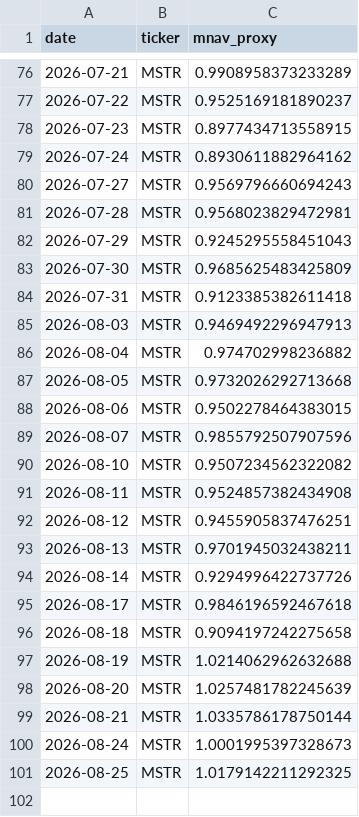
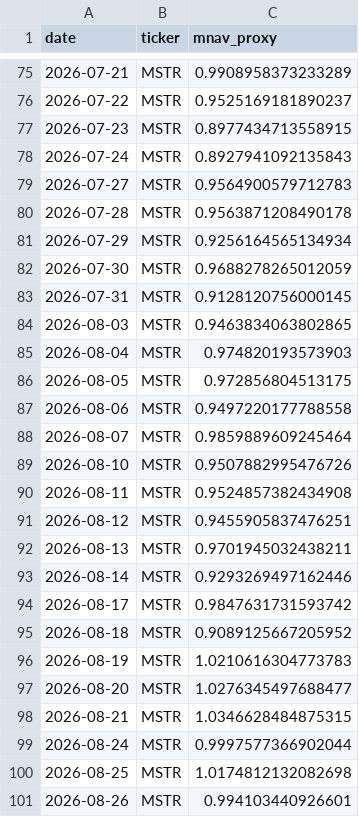
Before and after one commit to Xinyao-98/BDA-HW2_Robo_Adviser, a CSV file: dat_mnav_free.csv, drawn as a sheet; only a part is shown, gaps mark what is left out; the diff covers the shown part only.

```diff
--- a/dat_mnav_free.csv
+++ b/dat_mnav_free.csv
@@ -78,14 +77,14 @@ date,ticker,mnav_proxy
 2026-07-23,MSTR,0.8977434713558915
-2026-07-24,MSTR,0.8930611882964162
-2026-07-27,MSTR,0.9569796660694243
-2026-07-28,MSTR,0.9568023829472981
-2026-07-29,MSTR,0.9245295558451043
-2026-07-30,MSTR,0.9685625483425809
-2026-07-31,MSTR,0.9123385382611418
-2026-08-03,MSTR,0.9469492296947913
-2026-08-04,MSTR,0.974702998236882
-2026-08-05,MSTR,0.9732026292713668
-2026-08-06,MSTR,0.9502278464383015
-2026-08-07,MSTR,0.9855792507907596
-2026-08-10,MSTR,0.9507234562322082
+2026-07-24,MSTR,0.8927941092135843
+2026-07-27,MSTR,0.9564900579712783
+2026-07-28,MSTR,0.9563871208490178
+2026-07-29,MSTR,0.9256164565134934
+2026-07-30,MSTR,0.9688278265012059
+2026-07-31,MSTR,0.9128120756000145
+2026-08-03,MSTR,0.9463834063802865
+2026-08-04,MSTR,0.974820193573903
+2026-08-05,MSTR,0.972856804513175
+2026-08-06,MSTR,0.9497220177788558
+2026-08-07,MSTR,0.9859889609245464
+2026-08-10,MSTR,0.9507882995476726
 2026-08-11,MSTR,0.9524857382434908
@@ -93,9 +92,10 @@ date,ticker,mnav_proxy
 2026-08-13,MSTR,0.9701945032438211
-2026-08-14,MSTR,0.9294996422737726
-2026-08-17,MSTR,0.9846196592467618
-2026-08-18,MSTR,0.9094197242275658
-2026-08-19,MSTR,1.0214062962632688
-2026-08-20,MSTR,1.0257481782245639
-2026-08-21,MSTR,1.0335786178750144
-2026-08-24,MSTR,1.0001995397328673
-2026-08-25,MSTR,1.0179142211292325
+2026-08-14,MSTR,0.9293269497162446
+2026-08-17,MSTR,0.9847631731593742
+2026-08-18,MSTR,0.9089125667205952
+2026-08-19,MSTR,1.0210616304773783
+2026-08-20,MSTR,1.0276345497688477
+2026-08-21,MSTR,1.0346628484875315
+2026-08-24,MSTR,0.9997577366902044
+2026-08-25,MSTR,1.0174812132082698
+2026-08-26,MSTR,0.994103440926601
```
Also changed, not shown: 1 removed row elsewhere in this file, 1 other file.
